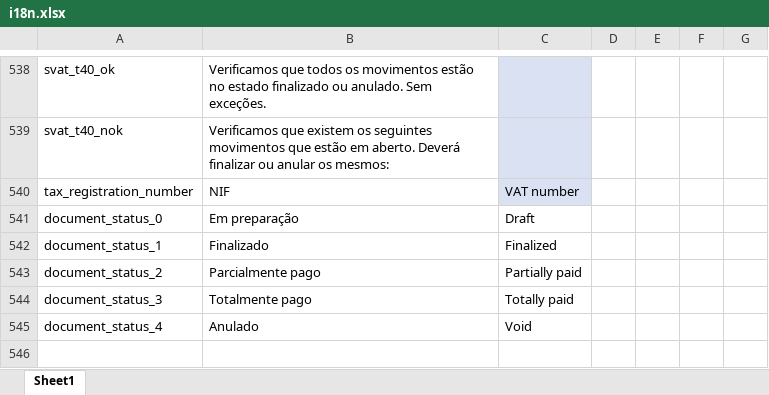
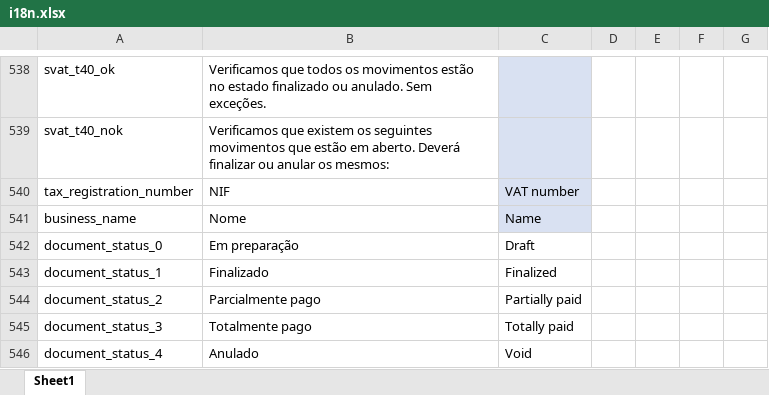
Before and after one commit to vpfpinho/sp-duh, an Excel workbook: config/i18n/i18n.xlsx, sheet Sheet1, drawn as a sheet; only a part is shown, gaps mark what is left out; values as stored, in another font and other column widths than the file's, no borders; table styles not drawn; the diff names each change by its address in the sheet, - before the commit and + after, or states it on an @@ line.

Commit message:
Added business_name translation.

```diff
--- a/config/i18n/i18n.xlsx (sheet Sheet1)
+++ b/config/i18n/i18n.xlsx (sheet Sheet1)
+row 541: business_name | Nome | Name
```
